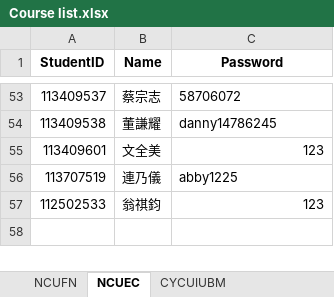
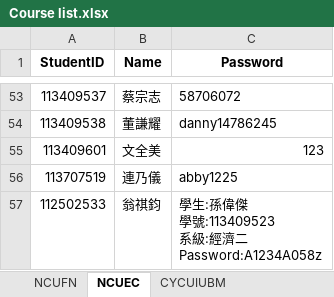
Before and after one commit to ChiJiun/StatsDiscordBot, an Excel workbook: Course List/Course list.xlsx, sheet NCUEC, drawn as a sheet; only a part is shown, gaps mark what is left out; values as stored, in another font and other column widths than the file's, no borders; ↵ is a line break in a cell; the diff names each change by its address in the sheet, - before the commit and + after, or states it on an @@ line.

```diff
--- a/Course List/Course list.xlsx (sheet NCUEC)
+++ b/Course List/Course list.xlsx (sheet NCUEC)
-C57 (Password): 123
+C57 (Password): 學生:孫偉傑 ↵ 學號:113409523 ↵ 系級:經濟二 ↵ Password:A1234A058z
```
Also changed, not shown: sheet NCUFN, 4 other files.
